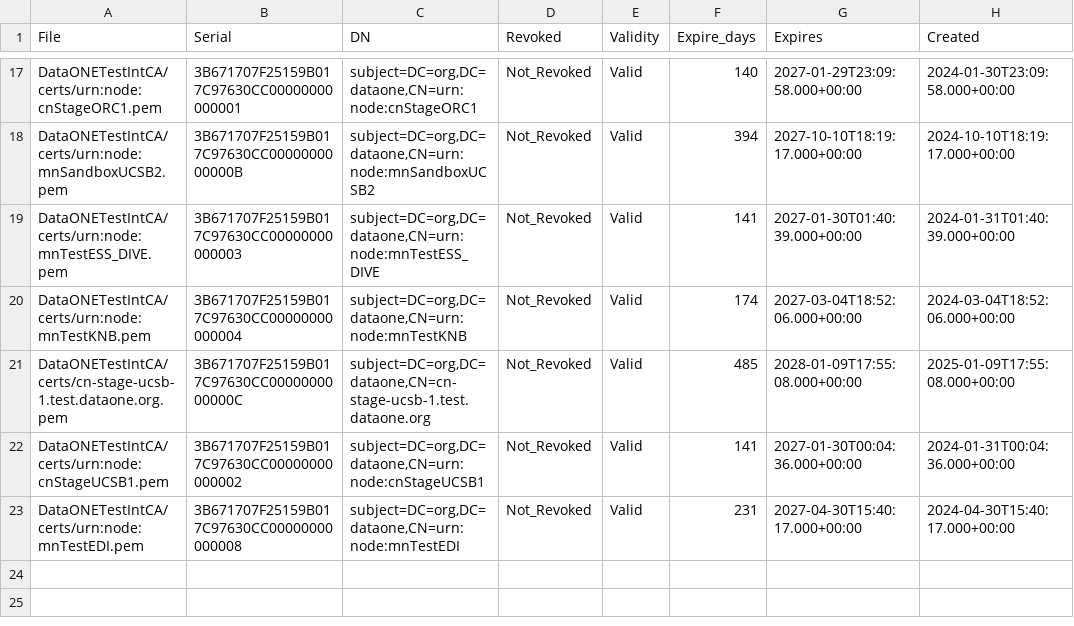
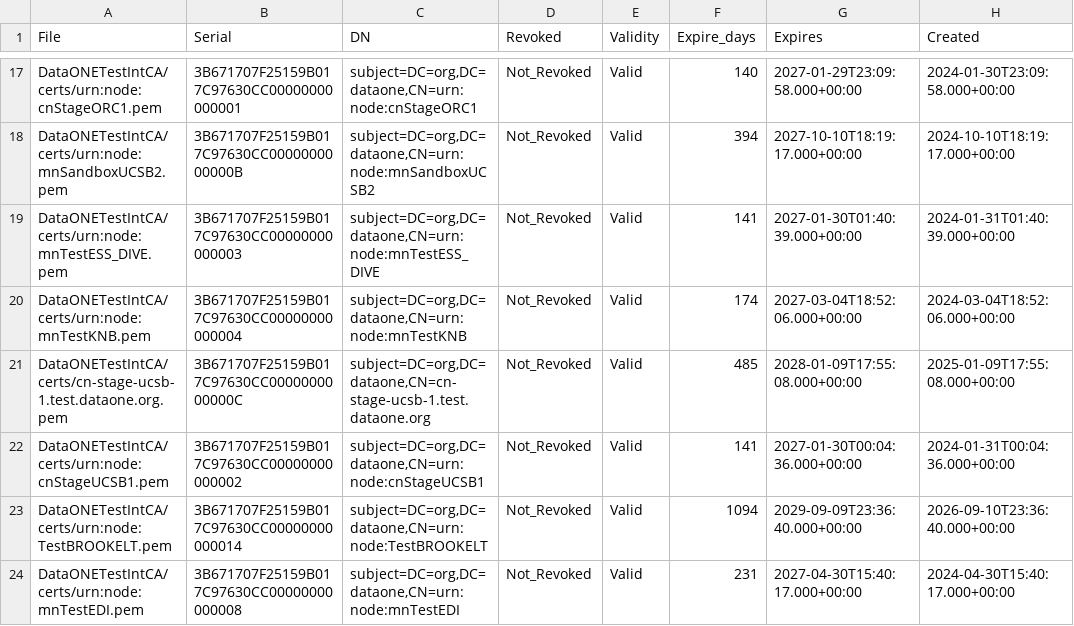
Before and after one commit to DataONEorg/ca, a CSV file: test_cert_status.csv, drawn as a sheet; only a part is shown, gaps mark what is left out.

```diff
--- a/test_cert_status.csv
+++ b/test_cert_status.csv
@@ -22,2 +22,3 @@ File,Serial,DN,Revoked,Validity,Expire_days,Expires,Created
 "DataONETestIntCA/certs/urn:node:cnStageUCSB1.pem",3B671707F25159B017C97630CC00000000000002,"subject=DC=org,DC=dataone,CN=urn:node:cnStageUCSB1",Not_Revoked,Valid,141,2027-01-30T00:04:36.000+00:00,2024-01-31T00:04:36.000+00:00
+"DataONETestIntCA/certs/urn:node:TestBROOKELT.pem",3B671707F25159B017C97630CC00000000000014,"subject=DC=org,DC=dataone,CN=urn:node:TestBROOKELT",Not_Revoked,Valid,1094,2029-09-09T23:36:40.000+00:00,2026-09-10T23:36:40.000+00:00
 "DataONETestIntCA/certs/urn:node:mnTestEDI.pem",3B671707F25159B017C97630CC00000000000008,"subject=DC=org,DC=dataone,CN=urn:node:mnTestEDI",Not_Revoked,Valid,231,2027-04-30T15:40:17.000+00:00,2024-04-30T15:40:17.000+00:00
```
Also changed, not shown: 2 other files.
